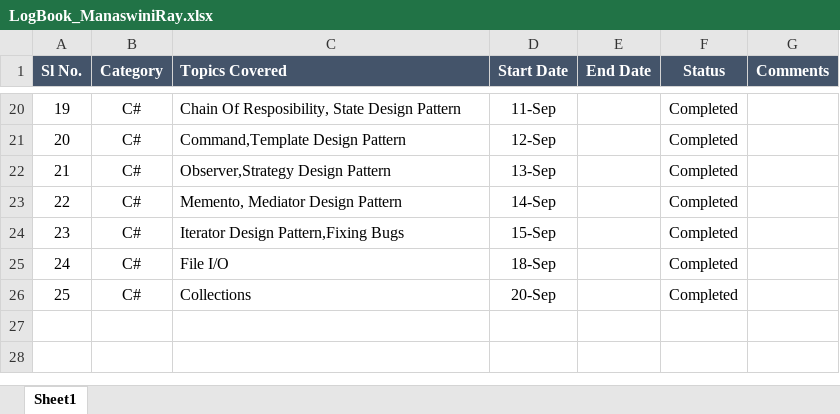
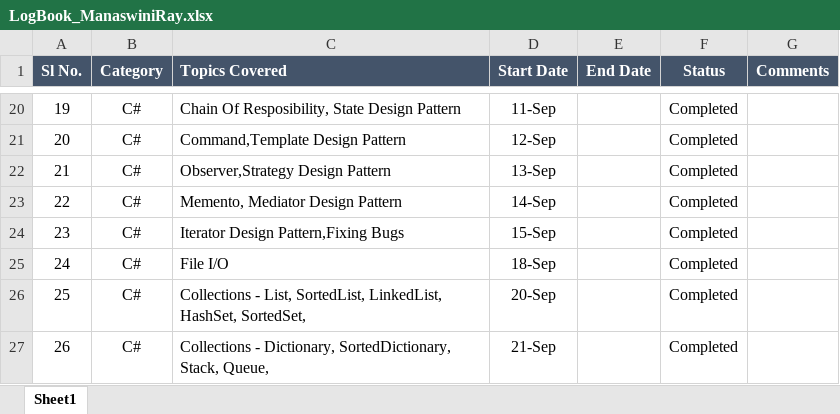
Before and after one commit to manaswiniray/LogBook.Maersk, an Excel workbook: LogBook_ManaswiniRay.xlsx, sheet Sheet1, drawn as a sheet; only a part is shown, gaps mark what is left out; values as stored, in another font and other column widths than the file's, no borders; the diff names each change by its address in the sheet, - before the commit and + after, or states it on an @@ line.

Commit message:
Updated

```diff
--- a/LogBook_ManaswiniRay.xlsx (sheet Sheet1)
+++ b/LogBook_ManaswiniRay.xlsx (sheet Sheet1)
-C26 (Topics Covered): Collections
+C26 (Topics Covered): Collections - List, SortedList, LinkedList, HashSet, SortedSet,
+row 27: 26 | C# | Collections - Dictionary, SortedDictionary, Stack, Queue, | 21-Sep |  | Completed
```
